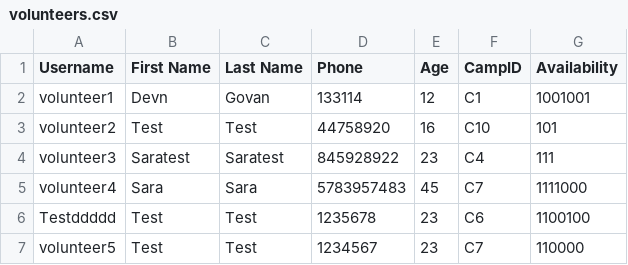
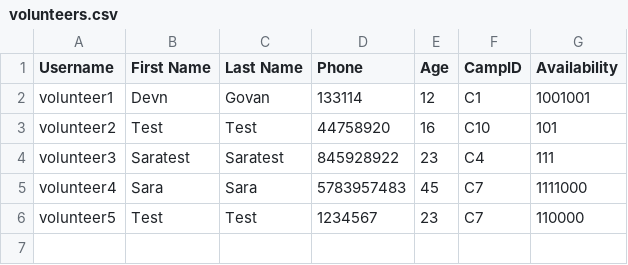
Before and after one commit to devangovind/intro-programming, a CSV file: classes/volunteers.csv, drawn as a sheet; the diff names each change by its address in the sheet, - before the commit and + after, or states it on an @@ line.

```diff
--- a/classes/volunteers.csv
+++ b/classes/volunteers.csv
-row 6: Testddddd | Test | Test | 1235678 | 23 | C6 | 1100100
```
Also changed, not shown: classes/camps_file.csv, classes/logindetails.csv, 2 other files.
